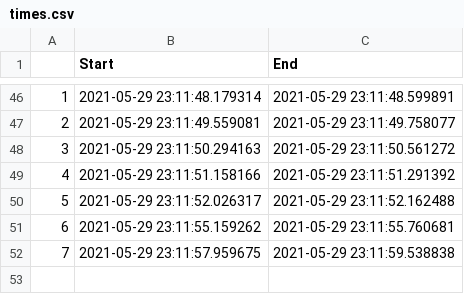
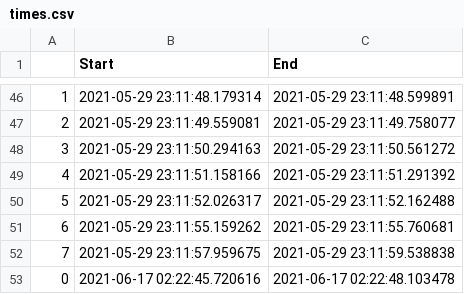
Before and after one commit to NVombat/WebCam-Motion-Detector, a CSV file: times.csv, drawn as a sheet; only a part is shown, gaps mark what is left out.

```diff
--- a/times.csv
+++ b/times.csv
@@ -52 +52,2 @@
 7,2021-05-29 23:11:57.959675,2021-05-29 23:11:59.538838
+0,2021-06-17 02:22:45.720616,2021-06-17 02:22:48.103478
```
Also changed, not shown: 1 other file.
